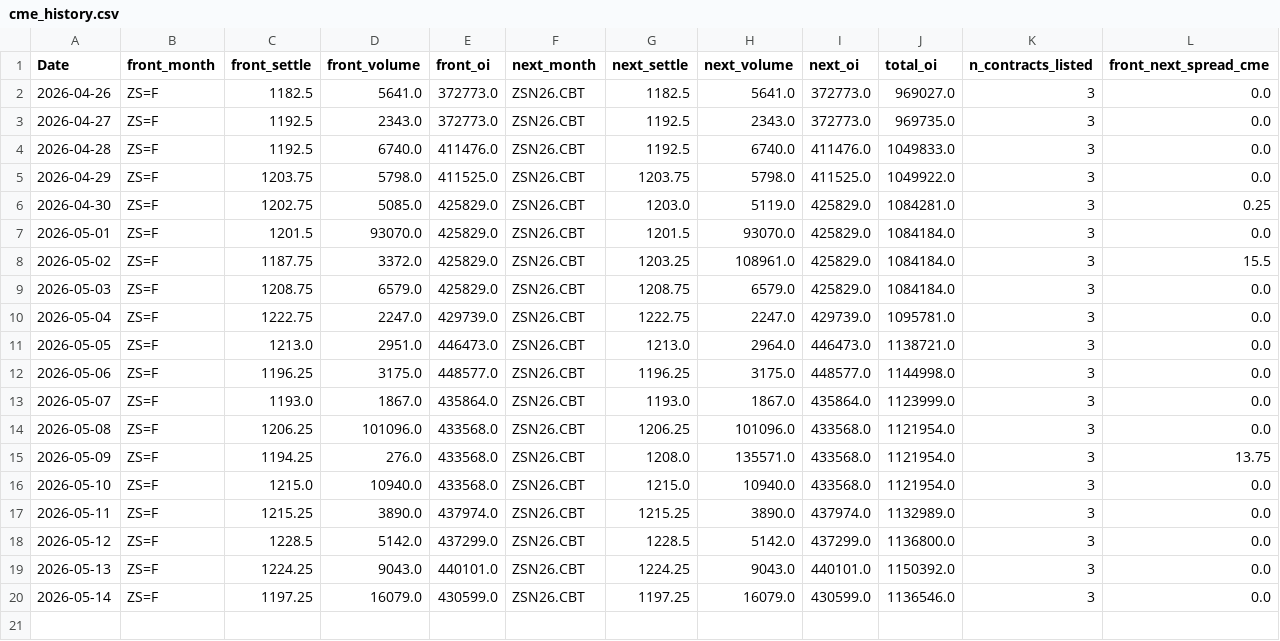
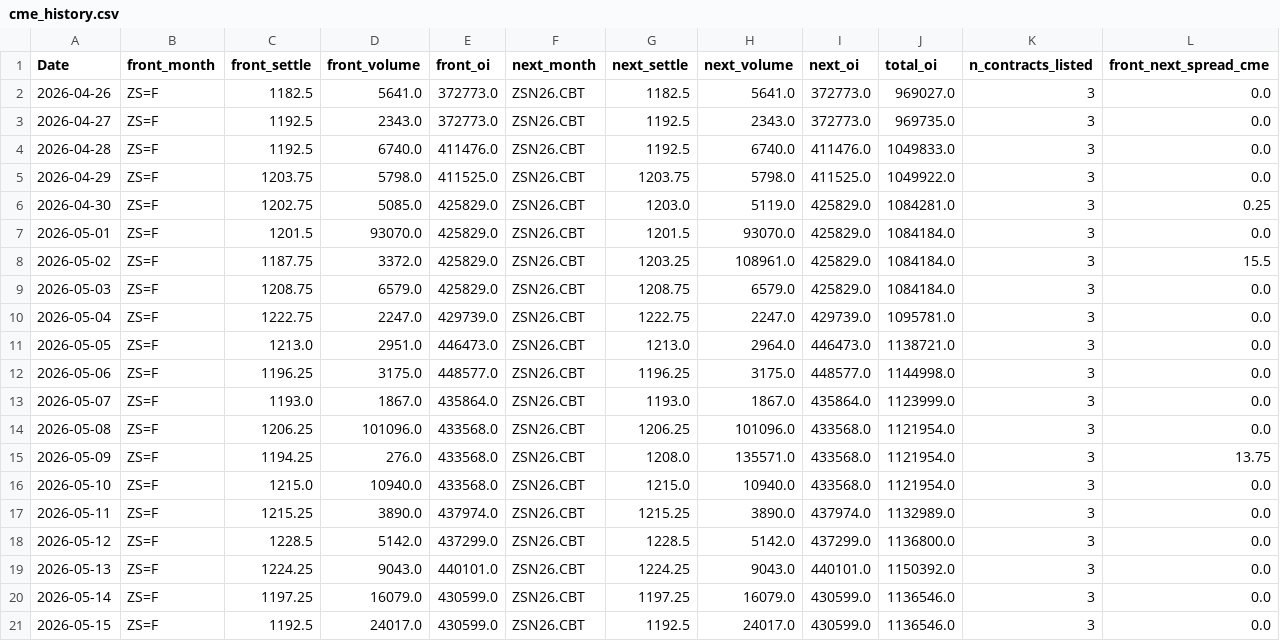
Before and after one commit to Nicotina712/agrocast, a CSV file: data/cme_history.csv, drawn as a sheet.

Commit message:
data: refresh pipeline artifacts (2026-05-15 08:47 UTC)

```diff
--- a/data/cme_history.csv
+++ b/data/cme_history.csv
@@ -20 +20,2 @@ Date,front_month,front_settle,front_volume,front_oi,next_month,next_settle,next_
 2026-05-14,ZS=F,1197.25,16079.0,430599.0,ZSN26.CBT,1197.25,16079.0,430599.0,1136546.0,3,0.0
+2026-05-15,ZS=F,1192.5,24017.0,430599.0,ZSN26.CBT,1192.5,24017.0,430599.0,1136546.0,3,0.0
```
Also changed, not shown: data/curve_history.csv, data/cvol_history.csv, 34 other files.
